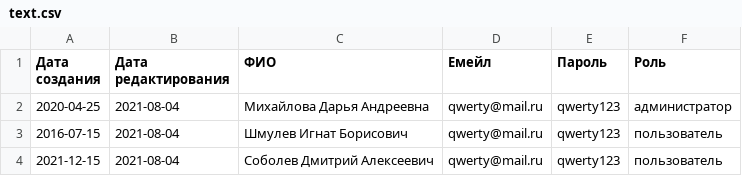
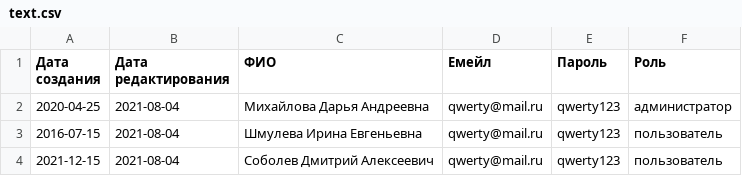
Before and after one commit to lachkovayana/Backend_2, a CSV file: src/main/resources/text.csv, drawn as a sheet.

```diff
--- a/src/main/resources/text.csv
+++ b/src/main/resources/text.csv
@@ -2,3 +2,3 @@
 "2020-04-25","2021-08-04","Михайлова Дарья Андреевна","qwerty@mail.ru","qwerty123","администратор"
-"2016-07-15","2021-08-04","Шмулев Игнат Борисович","qwerty@mail.ru","qwerty123","пользователь"
+"2016-07-15","2021-08-04","Шмулева Ирина Евгеньевна","qwerty@mail.ru","qwerty123","пользователь"
 "2021-12-15","2021-08-04","Соболев Дмитрий Алексеевич","qwerty@mail.ru","qwerty123","пользователь"
```
Also changed, not shown: 22 other files.
